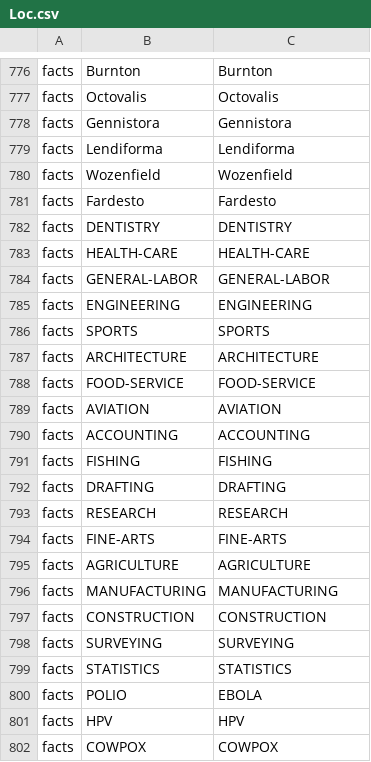
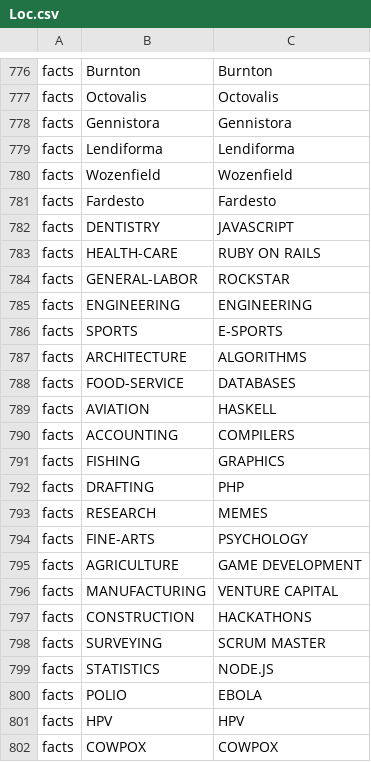
Before and after one commit to mtolly/glory, a CSV file: en-RK/data/Loc.csv, drawn as a sheet; only a part is shown, gaps mark what is left out; the diff names each change by its address in the sheet, - before the commit and + after, or states it on an @@ line.

```diff
--- a/en-RK/data/Loc.csv
+++ b/en-RK/data/Loc.csv
-C782: DENTISTRY
+C782: JAVASCRIPT
-C783: HEALTH-CARE
+C783: RUBY ON RAILS
-C784: GENERAL-LABOR
+C784: ROCKSTAR
-C786: SPORTS
+C786: E-SPORTS
-C787: ARCHITECTURE
+C787: ALGORITHMS
-C788: FOOD-SERVICE
+C788: DATABASES
-C789: AVIATION
+C789: HASKELL
-C790: ACCOUNTING
+C790: COMPILERS
-C791: FISHING
+C791: GRAPHICS
-C792: DRAFTING
+C792: PHP
-C793: RESEARCH
+C793: MEMES
-C794: FINE-ARTS
+C794: PSYCHOLOGY
-C795: AGRICULTURE
+C795: GAME DEVELOPMENT
-C796: MANUFACTURING
+C796: VENTURE CAPITAL
-C797: CONSTRUCTION
+C797: HACKATHONS
-C798: SURVEYING
+C798: SCRUM MASTER
-C799: STATISTICS
+C799: NODE.JS
```
Also changed, not shown: 1 other file.
